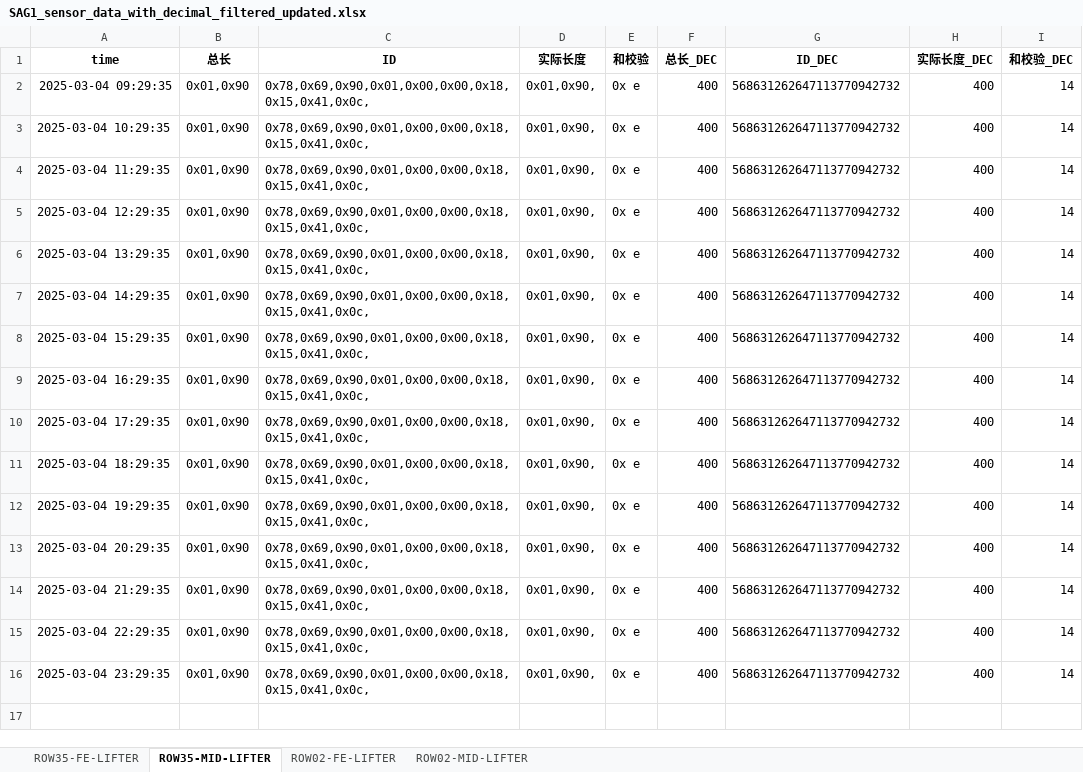
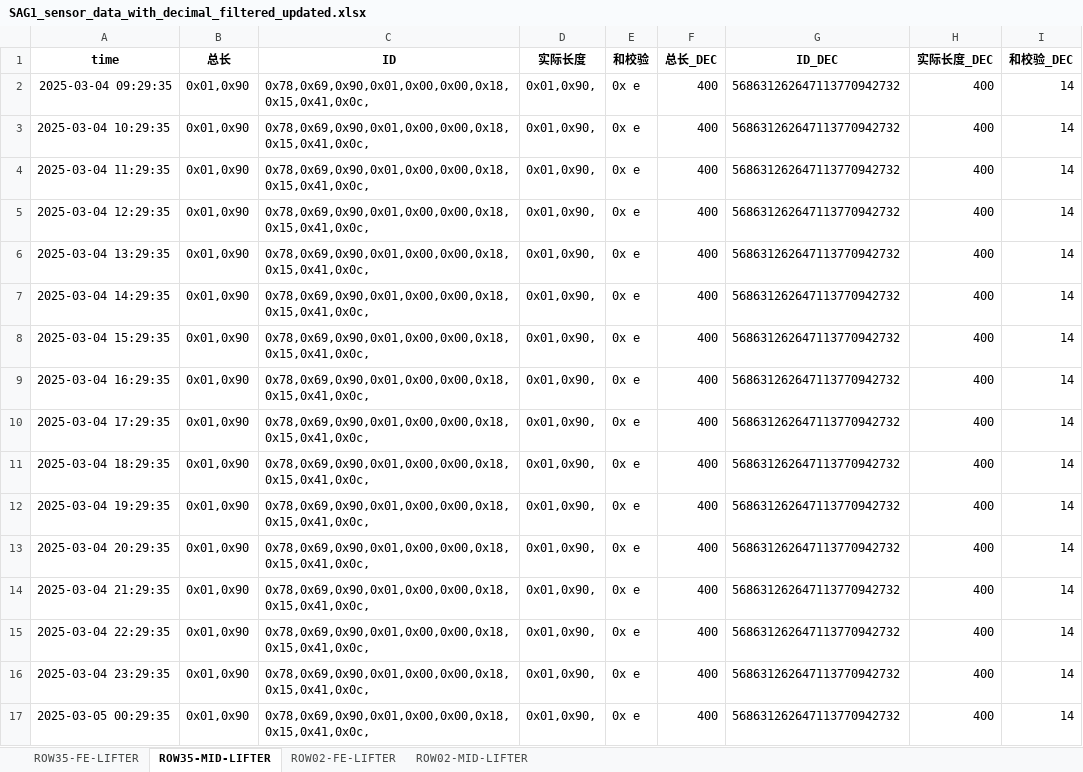
Before and after one commit to weichencsu/amman2503, an Excel workbook: SAG1_sensor_data_with_decimal_filtered_updated.xlsx, sheet ROW35-MID-LIFTER, drawn as a sheet; values as stored, in another font and other column widths than the file's, no borders; the diff names each change by its address in the sheet, - before the commit and + after, or states it on an @@ line.

Commit message:
批量上传sensorCSV文件

```diff
--- a/SAG1_sensor_data_with_decimal_filtered_updated.xlsx (sheet ROW35-MID-LIFTER)
+++ b/SAG1_sensor_data_with_decimal_filtered_updated.xlsx (sheet ROW35-MID-LIFTER)
+row 17: 2025-03-05 00:29:35 | 0x01,0x90 | 0x78,0x69,0x90,0x01,0x00,0x00,0x18,0x15,0x41,0x0c, | 0x01,0x90, | 0x e | 400 | 568631262647113770942732 | 400 | 14
```
